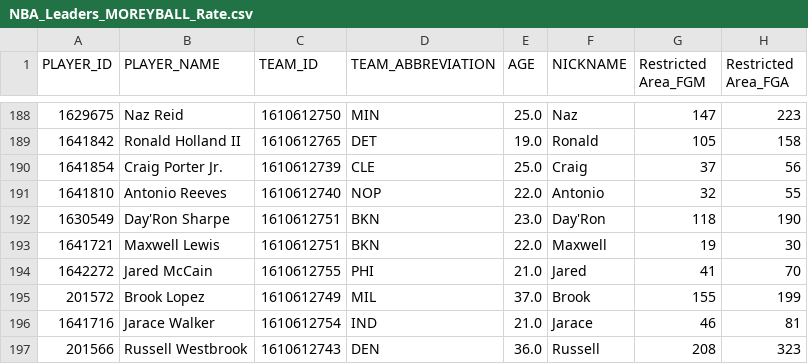
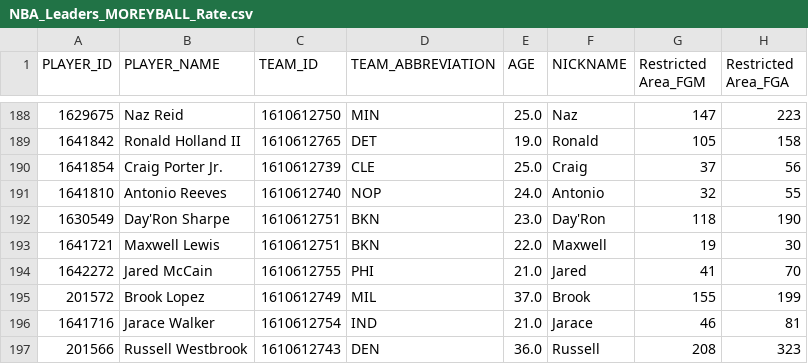
Before and after one commit to penborter/nba-data, a CSV file: data/dynamic/NBA_Leaders_MOREYBALL_Rate.csv, drawn as a sheet; only a part is shown, gaps mark what is left out; the diff names each change by its address in the sheet, - before the commit and + after, or states it on an @@ line.

```diff
--- a/data/dynamic/NBA_Leaders_MOREYBALL_Rate.csv
+++ b/data/dynamic/NBA_Leaders_MOREYBALL_Rate.csv
-E191 (AGE): 22.0
+E191 (AGE): 24.0
```
Also changed, not shown: data/dynamic/NBA_Leaders_AST_PerGame.csv, data/dynamic/NBA_Leaders_PTS_PerGame.csv, 5 other files.
